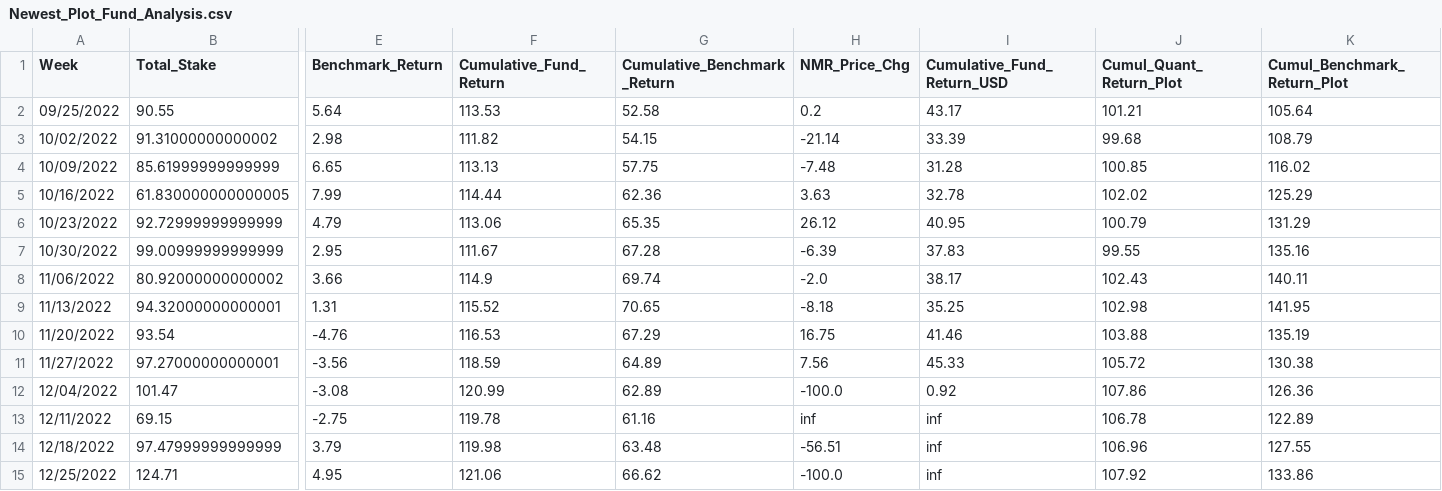
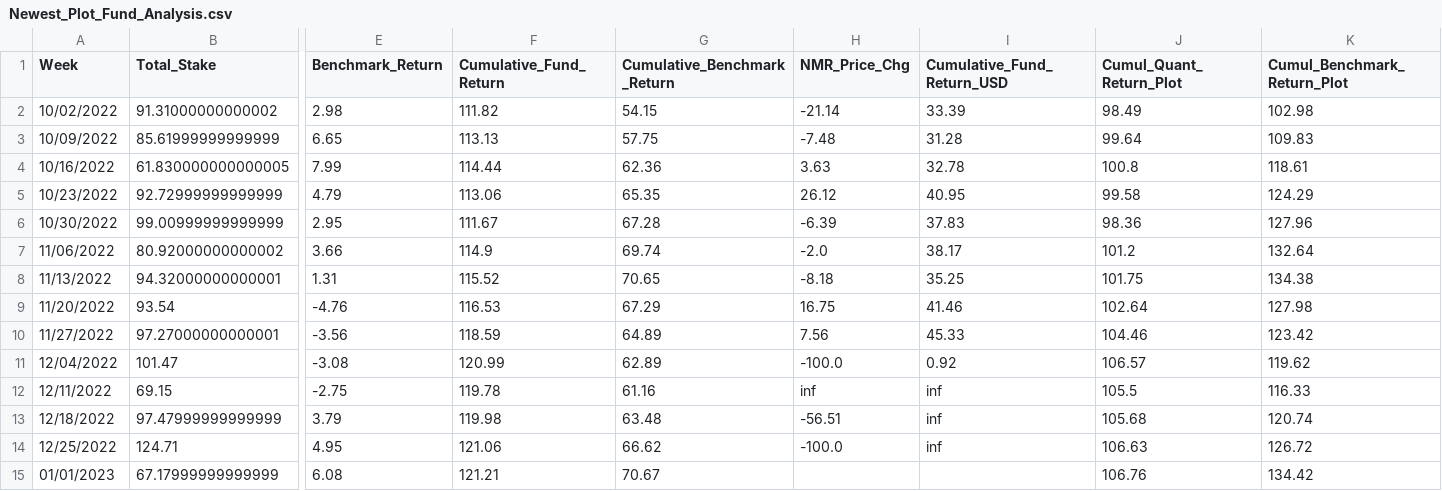
Before and after one commit to ptlorenz/hyphy-capital.com, a CSV file: Newest_Plot_Fund_Analysis.csv, drawn as a sheet; only a part is shown, gaps mark what is left out; removed rows and columns are numbered as before the commit, all else as after; rows hold the shown columns only; the diff names each change by its address in the sheet, - before the commit and + after, or states it on an @@ line.

Commit message:
Numerai Round 389 Update

```diff
--- a/Newest_Plot_Fund_Analysis.csv
+++ b/Newest_Plot_Fund_Analysis.csv
-row 2: 09/25/2022 | 90.55 | 5.64 | 113.53 | 52.58 | 0.2 | 43.17 | 101.21 | 105.64
-J2 (Cumul_Quant_Return_Plot): 99.68
+J2 (Cumul_Quant_Return_Plot): 98.49
-K2 (Cumul_Benchmark_Return_Plot): 108.79
+K2 (Cumul_Benchmark_Return_Plot): 102.98
-J3 (Cumul_Quant_Return_Plot): 100.85
+J3 (Cumul_Quant_Return_Plot): 99.64
-K3 (Cumul_Benchmark_Return_Plot): 116.02
+K3 (Cumul_Benchmark_Return_Plot): 109.83
-J4 (Cumul_Quant_Return_Plot): 102.02
+J4 (Cumul_Quant_Return_Plot): 100.8
-K4 (Cumul_Benchmark_Return_Plot): 125.29
+K4 (Cumul_Benchmark_Return_Plot): 118.61
-J5 (Cumul_Quant_Return_Plot): 100.79
+J5 (Cumul_Quant_Return_Plot): 99.58
-K5 (Cumul_Benchmark_Return_Plot): 131.29
+K5 (Cumul_Benchmark_Return_Plot): 124.29
-J6 (Cumul_Quant_Return_Plot): 99.55
+J6 (Cumul_Quant_Return_Plot): 98.36
-K6 (Cumul_Benchmark_Return_Plot): 135.16
+K6 (Cumul_Benchmark_Return_Plot): 127.96
-J7 (Cumul_Quant_Return_Plot): 102.43
+J7 (Cumul_Quant_Return_Plot): 101.2
-K7 (Cumul_Benchmark_Return_Plot): 140.11
+K7 (Cumul_Benchmark_Return_Plot): 132.64
-J8 (Cumul_Quant_Return_Plot): 102.98
+J8 (Cumul_Quant_Return_Plot): 101.75
-K8 (Cumul_Benchmark_Return_Plot): 141.95
+K8 (Cumul_Benchmark_Return_Plot): 134.38
-J9 (Cumul_Quant_Return_Plot): 103.88
+J9 (Cumul_Quant_Return_Plot): 102.64
-K9 (Cumul_Benchmark_Return_Plot): 135.19
+K9 (Cumul_Benchmark_Return_Plot): 127.98
-J10 (Cumul_Quant_Return_Plot): 105.72
+J10 (Cumul_Quant_Return_Plot): 104.46
-K10 (Cumul_Benchmark_Return_Plot): 130.38
+K10 (Cumul_Benchmark_Return_Plot): 123.42
-J11 (Cumul_Quant_Return_Plot): 107.86
+J11 (Cumul_Quant_Return_Plot): 106.57
-K11 (Cumul_Benchmark_Return_Plot): 126.36
+K11 (Cumul_Benchmark_Return_Plot): 119.62
-J12 (Cumul_Quant_Return_Plot): 106.78
+J12 (Cumul_Quant_Return_Plot): 105.5
-K12 (Cumul_Benchmark_Return_Plot): 122.89
+K12 (Cumul_Benchmark_Return_Plot): 116.33
-J13 (Cumul_Quant_Return_Plot): 106.96
+J13 (Cumul_Quant_Return_Plot): 105.68
-K13 (Cumul_Benchmark_Return_Plot): 127.55
+K13 (Cumul_Benchmark_Return_Plot): 120.74
-J14 (Cumul_Quant_Return_Plot): 107.92
+J14 (Cumul_Quant_Return_Plot): 106.63
-K14 (Cumul_Benchmark_Return_Plot): 133.86
+K14 (Cumul_Benchmark_Return_Plot): 126.72
+row 15: 01/01/2023 | 67.17999999999999 | 6.08 | 121.21 | 70.67 |  |  | 106.76 | 134.42
```
